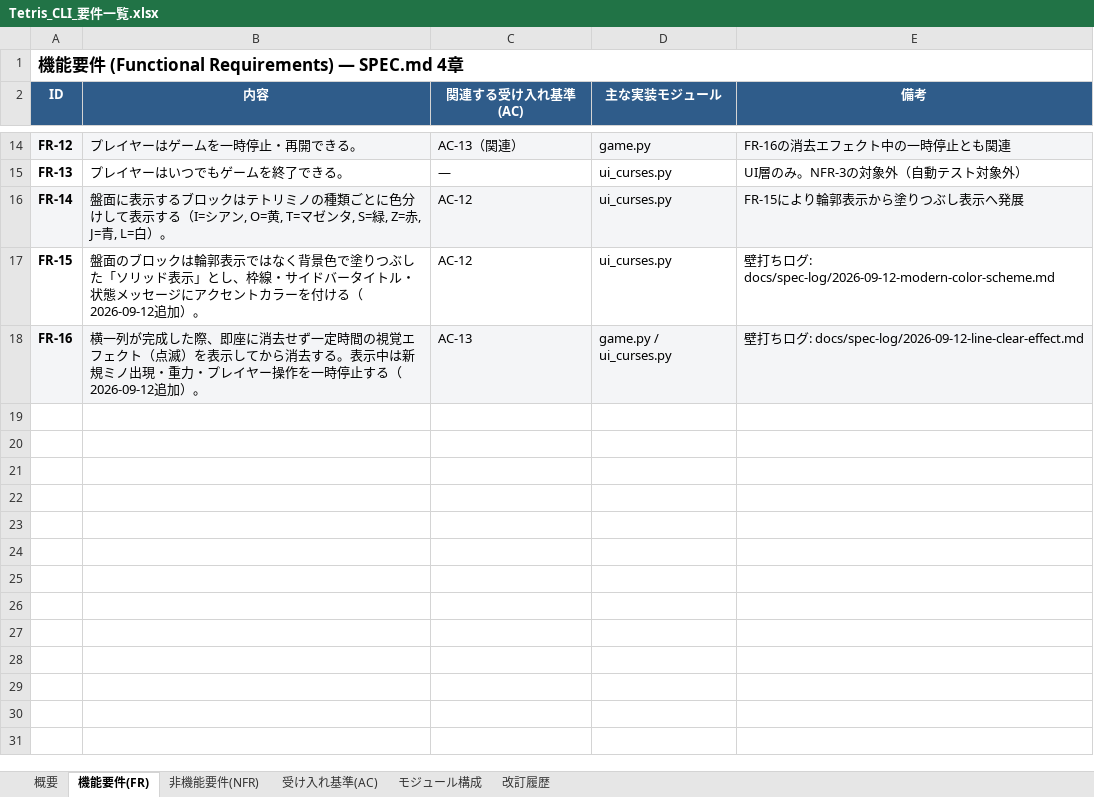
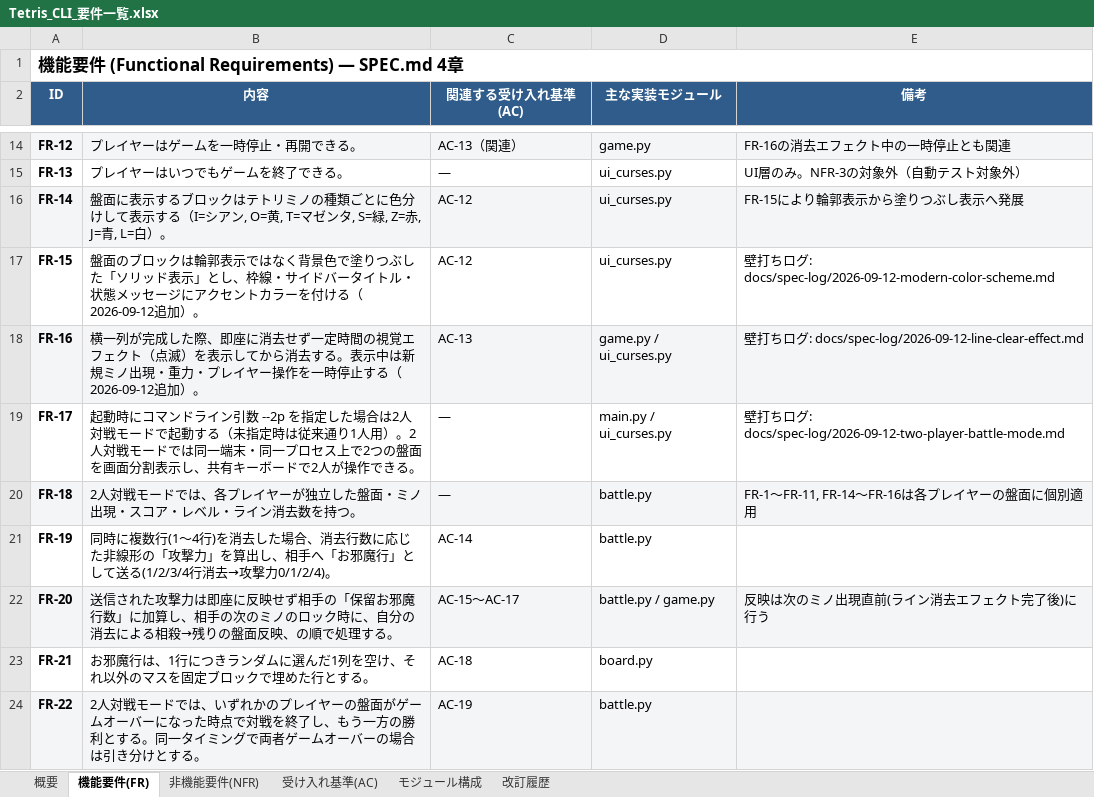
Before and after one commit to YosukeUsum/gitTest, an Excel workbook: docs/design/Tetris_CLI_要件一覧.xlsx, sheet 機能要件(FR), drawn as a sheet; only a part is shown, gaps mark what is left out; values as stored, in another font and other column widths than the file's, no borders; charts and pictures not drawn; the diff names each change by its address in the sheet, - before the commit and + after, or states it on an @@ line.

```diff
--- a/docs/design/Tetris_CLI_要件一覧.xlsx (sheet 機能要件(FR))
+++ b/docs/design/Tetris_CLI_要件一覧.xlsx (sheet 機能要件(FR))
+row 19: FR-17 | 起動時にコマンドライン引数 --2p を指定した場合は2人対戦モードで起動する（未指定時は従来通り1人用）。2人対戦モードでは同一端末・同一プロセス上で2つの盤面を画面分割表示し、共有キーボードで2人が操作できる。 | ― | main.py / ui_curses.py | 壁打ちログ: docs/spec-log/2026-09-12-two-player-battle-mode.md
+row 20: FR-18 | 2人対戦モードでは、各プレイヤーが独立した盤面・ミノ出現・スコア・レベル・ライン消去数を持つ。 | ― | battle.py | FR-1〜FR-11, FR-14〜FR-16は各プレイヤーの盤面に個別適用
+row 21: FR-19 | 同時に複数行(1〜4行)を消去した場合、消去行数に応じた非線形の「攻撃力」を算出し、相手へ「お邪魔行」として送る(1/2/3/4行消去→攻撃力0/1/2/4)。 | AC-14 | battle.py
+row 22: FR-20 | 送信された攻撃力は即座に反映せず相手の「保留お邪魔行数」に加算し、相手の次のミノのロック時に、自分の消去による相殺→残りの盤面反映、の順で処理する。 | AC-15〜AC-17 | battle.py / game.py | 反映は次のミノ出現直前(ライン消去エフェクト完了後)に行う
+row 23: FR-21 | お邪魔行は、1行につきランダムに選んだ1列を空け、それ以外のマスを固定ブロックで埋めた行とする。 | AC-18 | board.py
+row 24: FR-22 | 2人対戦モードでは、いずれかのプレイヤーの盤面がゲームオーバーになった時点で対戦を終了し、もう一方の勝利とする。同一タイミングで両者ゲームオーバーの場合は引き分けとする。 | AC-19 | battle.py
```
Also changed, not shown: sheet 受け入れ基準(AC), sheet 非機能要件(NFR), sheet モジュール構成, sheet 概要, sheet 改訂履歴, 2 other files.
